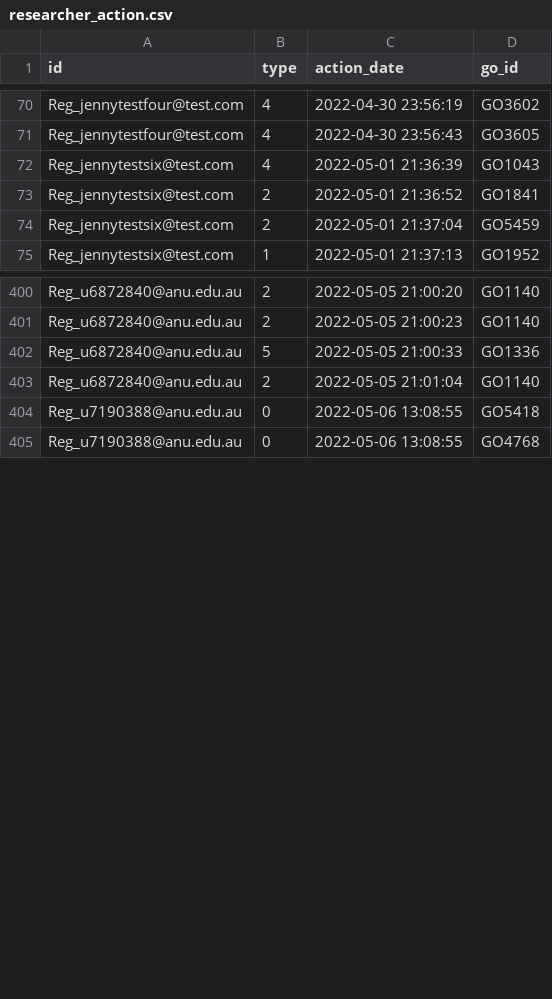
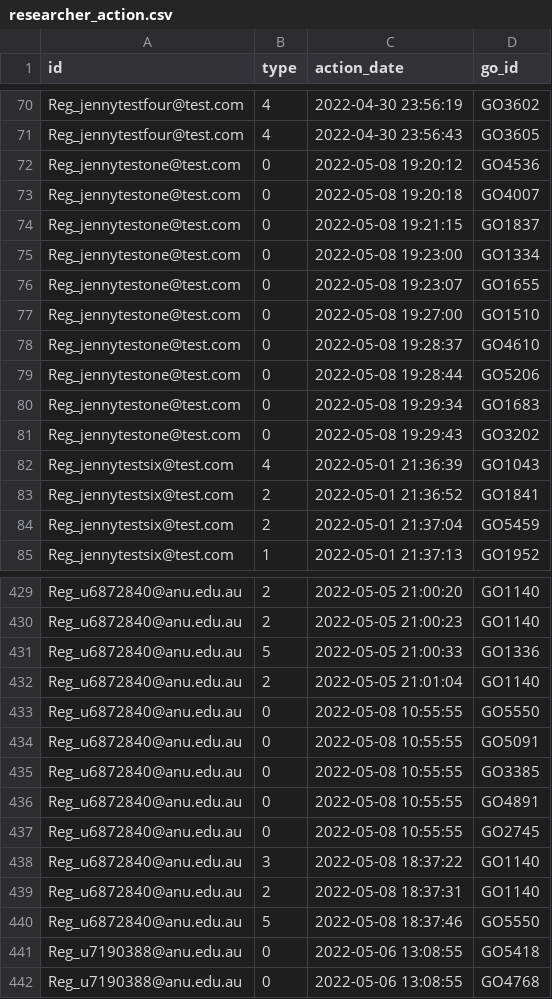
Before and after one commit to PipelineBot01/TendersPlus, a CSV file: matcher/researcher/assets/researcher_action.csv, drawn as a sheet; only a part is shown, gaps mark what is left out; the diff covers the shown part only.

```diff
--- a/matcher/researcher/assets/researcher_action.csv
+++ b/matcher/researcher/assets/researcher_action.csv
@@ -71,2 +71,12 @@ Reg_jennytestfour@test.com,4,2022-04-30 23:56:19,GO3602
 Reg_jennytestfour@test.com,4,2022-04-30 23:56:43,GO3605
+Reg_jennytestone@test.com,0,2022-05-08 19:20:12,GO4536
+Reg_jennytestone@test.com,0,2022-05-08 19:20:18,GO4007
+Reg_jennytestone@test.com,0,2022-05-08 19:21:15,GO1837
+Reg_jennytestone@test.com,0,2022-05-08 19:23:00,GO1334
+Reg_jennytestone@test.com,0,2022-05-08 19:23:07,GO1655
+Reg_jennytestone@test.com,0,2022-05-08 19:27:00,GO1510
+Reg_jennytestone@test.com,0,2022-05-08 19:28:37,GO4610
+Reg_jennytestone@test.com,0,2022-05-08 19:28:44,GO5206
+Reg_jennytestone@test.com,0,2022-05-08 19:29:34,GO1683
+Reg_jennytestone@test.com,0,2022-05-08 19:29:43,GO3202
 Reg_jennytestsix@test.com,4,2022-05-01 21:36:39,GO1043
@@ -403,2 +432,10 @@ Reg_u6872840@anu.edu.au,5,2022-05-05 21:00:33,GO1336
 Reg_u6872840@anu.edu.au,2,2022-05-05 21:01:04,GO1140
+Reg_u6872840@anu.edu.au,0,2022-05-08 10:55:55,GO5550
+Reg_u6872840@anu.edu.au,0,2022-05-08 10:55:55,GO5091
+Reg_u6872840@anu.edu.au,0,2022-05-08 10:55:55,GO3385
+Reg_u6872840@anu.edu.au,0,2022-05-08 10:55:55,GO4891
+Reg_u6872840@anu.edu.au,0,2022-05-08 10:55:55,GO2745
+Reg_u6872840@anu.edu.au,3,2022-05-08 18:37:22,GO1140
+Reg_u6872840@anu.edu.au,2,2022-05-08 18:37:31,GO1140
+Reg_u6872840@anu.edu.au,5,2022-05-08 18:37:46,GO5550
 Reg_u7190388@anu.edu.au,0,2022-05-06 13:08:55,GO5418
```
Also changed, not shown: 19 added rows elsewhere in this file, matcher/researcher/assets/reg_researcher_info.csv, matcher/researcher/assets/tag_division_map.csv, 7 other files.
